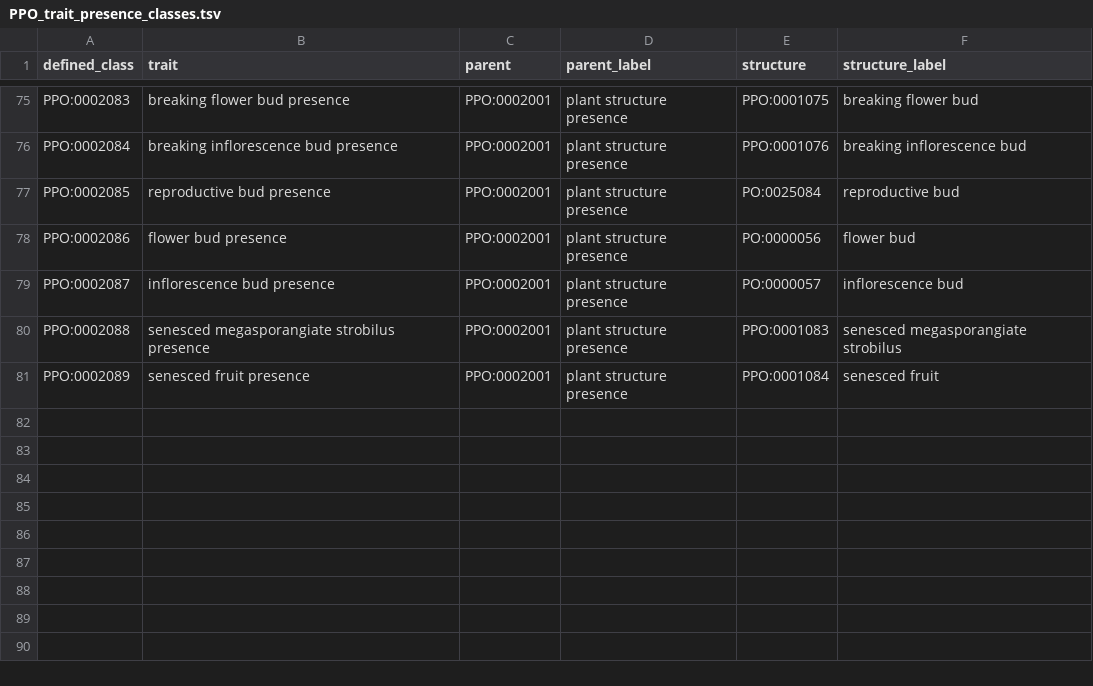
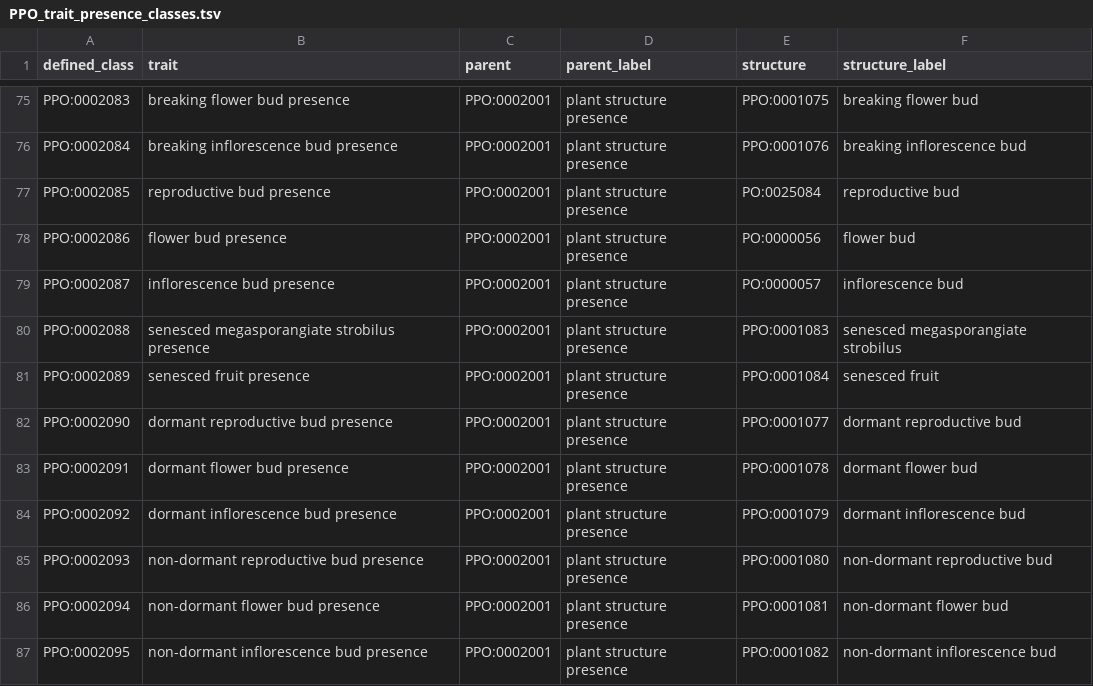
Before and after one commit to PlantPhenoOntology/ppo, a TSV file: src/patterns/data/default/PPO_trait_presence_classes.tsv, drawn as a sheet; only a part is shown, gaps mark what is left out; the diff names each change by its address in the sheet, - before the commit and + after, or states it on an @@ line.

```diff
--- a/src/patterns/data/default/PPO_trait_presence_classes.tsv
+++ b/src/patterns/data/default/PPO_trait_presence_classes.tsv
+row 82: PPO:0002090 | dormant reproductive bud presence | PPO:0002001 | plant structure presence | PPO:0001077 | dormant reproductive bud
+row 83: PPO:0002091 | dormant flower bud presence | PPO:0002001 | plant structure presence | PPO:0001078 | dormant flower bud
+row 84: PPO:0002092 | dormant inflorescence bud presence | PPO:0002001 | plant structure presence | PPO:0001079 | dormant inflorescence bud
+row 85: PPO:0002093 | non-dormant reproductive bud presence | PPO:0002001 | plant structure presence | PPO:0001080 | non-dormant reproductive bud
+row 86: PPO:0002094 | non-dormant flower bud presence | PPO:0002001 | plant structure presence | PPO:0001081 | non-dormant flower bud
+row 87: PPO:0002095 | non-dormant inflorescence bud presence | PPO:0002001 | plant structure presence | PPO:0001082 | non-dormant inflorescence bud
```
Also changed, not shown: src/patterns/data/default/PPO_trait_absent_classes.tsv, src/patterns/data/default/PPO_trait_present_classes.tsv, 8 other files.
